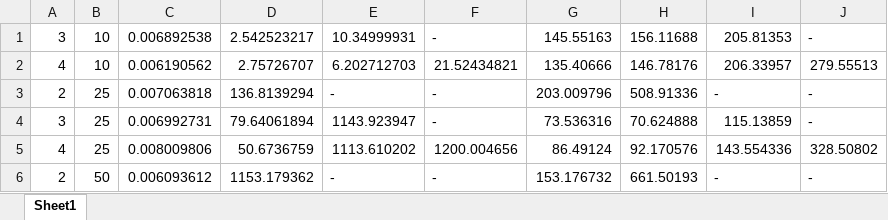
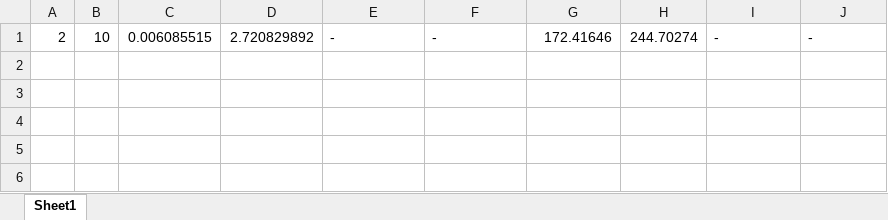
Before and after one commit to PabloC-c/Tesis, an Excel workbook: datos_relu.xlsx, sheet Sheet1, drawn as a sheet; values as stored, in another font and other column widths than the file's, no borders; removed rows and columns are numbered as before the commit, all else as after; the diff names each change by its address in the sheet, - before the commit and + after, or states it on an @@ line.

```diff
--- a/datos_relu.xlsx (sheet Sheet1)
+++ b/datos_relu.xlsx (sheet Sheet1)
-row 1: 3 | 10 | 0.006892538 | 2.542523217 | 10.34999931 | - | 145.55163 | 156.11688 | 205.81353 | -
-row 2: 4 | 10 | 0.006190562 | 2.75726707 | 6.202712703 | 21.52434821 | 135.40666 | 146.78176 | 206.33957 | 279.55513
-B1: 25
+B1: 10
-C1: 0.007063818
+C1: 0.006085515
-D1: 136.8139294
+D1: 2.720829892
-G1: 203.009796
+G1: 172.41646
-H1: 508.91336
+H1: 244.70274
-row 4: 3 | 25 | 0.006992731 | 79.64061894 | 1143.923947 | - | 73.536316 | 70.624888 | 115.13859 | -
-row 5: 4 | 25 | 0.008009806 | 50.6736759 | 1113.610202 | 1200.004656 | 86.49124 | 92.170576 | 143.554336 | 328.50802
-row 6: 2 | 50 | 0.006093612 | 1153.179362 | - | - | 153.176732 | 661.50193 | - | -
```
Also changed, not shown: 5 other files.
